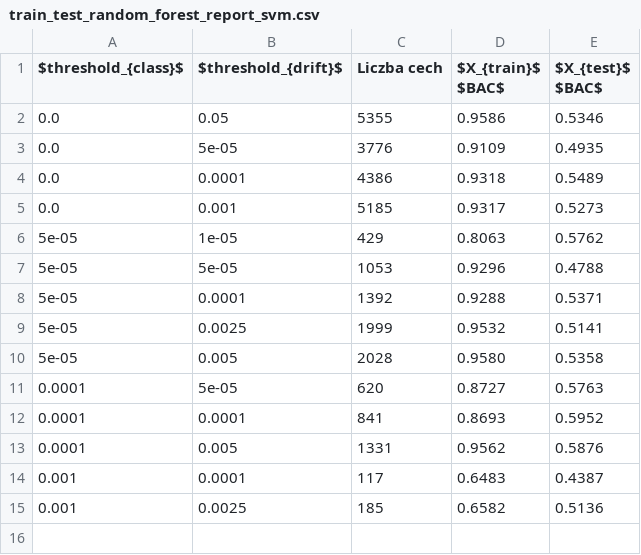
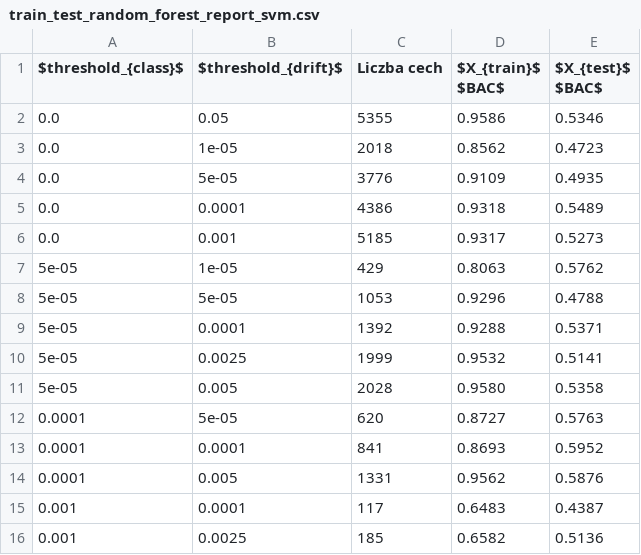
Before and after one commit to GSzpak/concept-drift, a CSV file: thesis_data/train_test_random_forest_report_svm.csv, drawn as a sheet; the diff names each change by its address in the sheet, - before the commit and + after, or states it on an @@ line.

```diff
--- a/thesis_data/train_test_random_forest_report_svm.csv
+++ b/thesis_data/train_test_random_forest_report_svm.csv
+row 3: 0.0 | 1e-05 | 2018 | 0.8562 | 0.4723
```
Also changed, not shown: thesis_data/train_test_random_forest_report.csv, thesis_data/train_test_random_forest_report_logit.csv, 7 other files.
